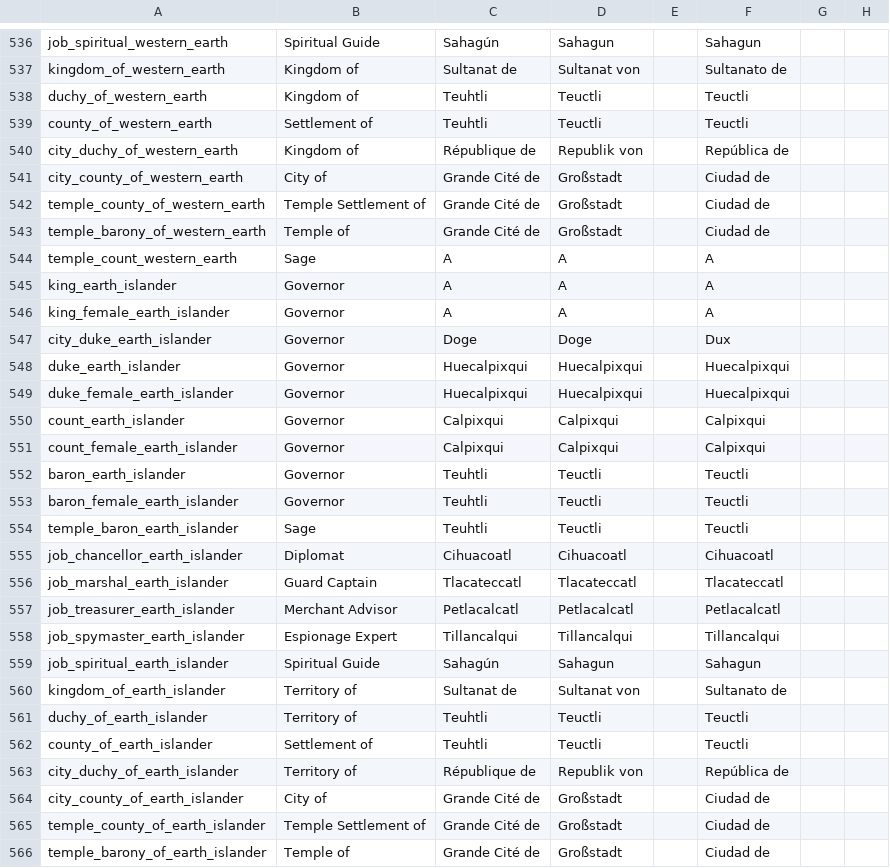
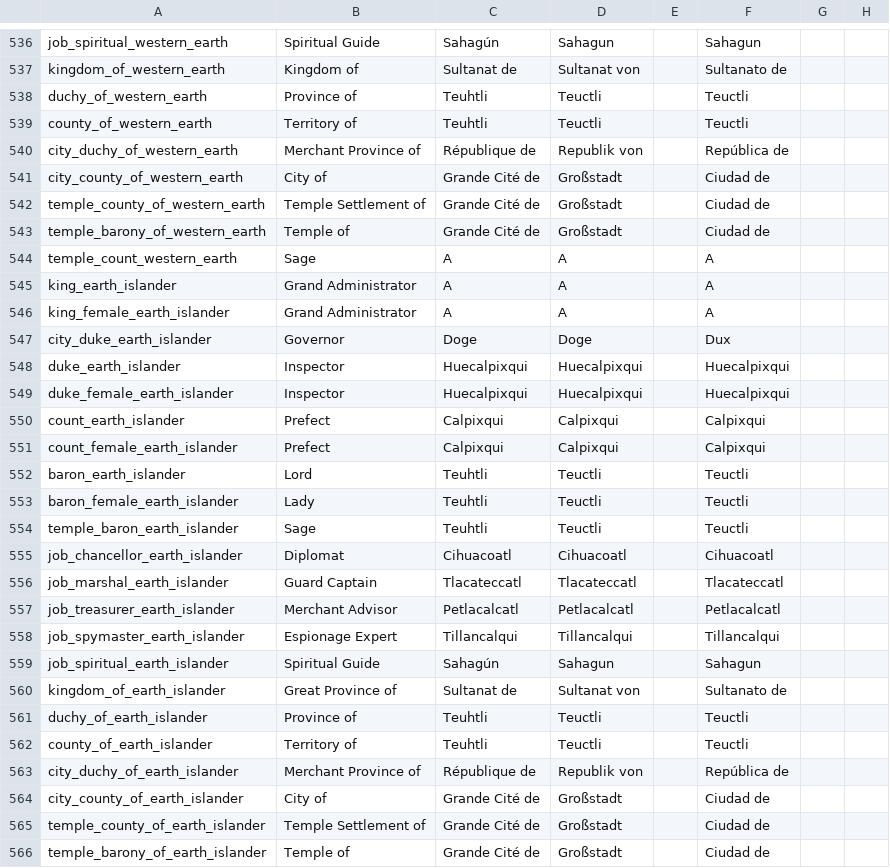
Before and after one commit to Rystic/ATLA-restored, a CSV file: avatar - four nations restored/localisation/000_atla_custom_titles.csv, drawn as a sheet; only a part is shown, gaps mark what is left out; the diff covers the shown part only; the diff names each change by its address in the sheet, - before the commit and + after, or states it on an @@ line.

```diff
--- a/avatar - four nations restored/localisation/000_atla_custom_titles.csv
+++ b/avatar - four nations restored/localisation/000_atla_custom_titles.csv
-B538: Kingdom of
+B538: Province of
-B539: Settlement of
+B539: Territory of
-B540: Kingdom of
+B540: Merchant Province of
-B545:B546: Governor
+B545:B546: Grand Administrator
-B548:B549: Governor
+B548:B549: Inspector
-B550:B551: Governor
+B550:B551: Prefect
-B552: Governor
+B552: Lord
-B553: Governor
+B553: Lady
-B560: Territory of
+B560: Great Province of
-B561: Territory of
+B561: Province of
-B562: Settlement of
+B562: Territory of
-B563: Territory of
+B563: Merchant Province of
```
Also changed, not shown: 10 added rows and 45 edited cells elsewhere in this file, avatar - four nations restored/localisation/000_atla.csv.
